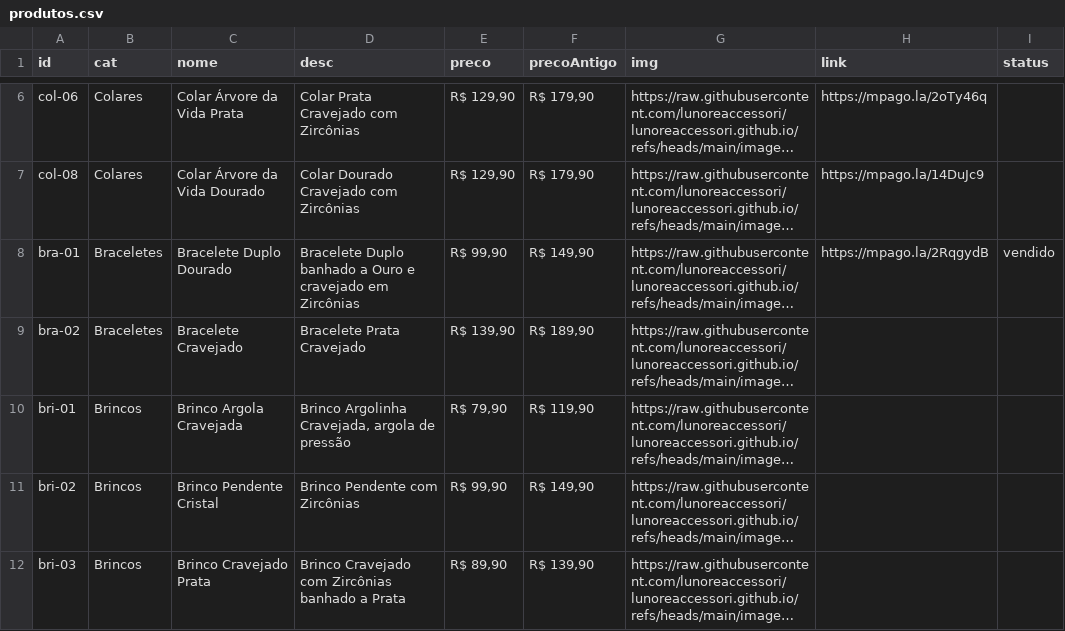
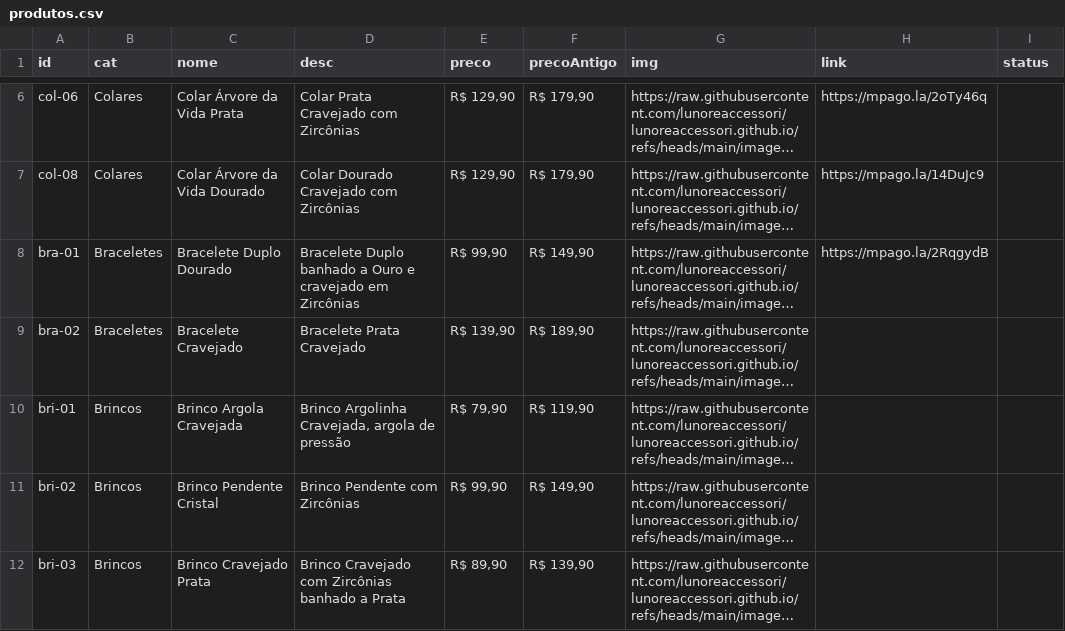
Before and after one commit to gabrielastolfo/lnrcatalog, a CSV file: produtos.csv, drawn as a sheet; only a part is shown, gaps mark what is left out; long unchanged cells end in …; the diff names each change by its address in the sheet, - before the commit and + after, or states it on an @@ line.

Commit message:
Update produtos.csv

```diff
--- a/produtos.csv
+++ b/produtos.csv
-I8 (status): vendido
+I8 (status): (empty)
```
